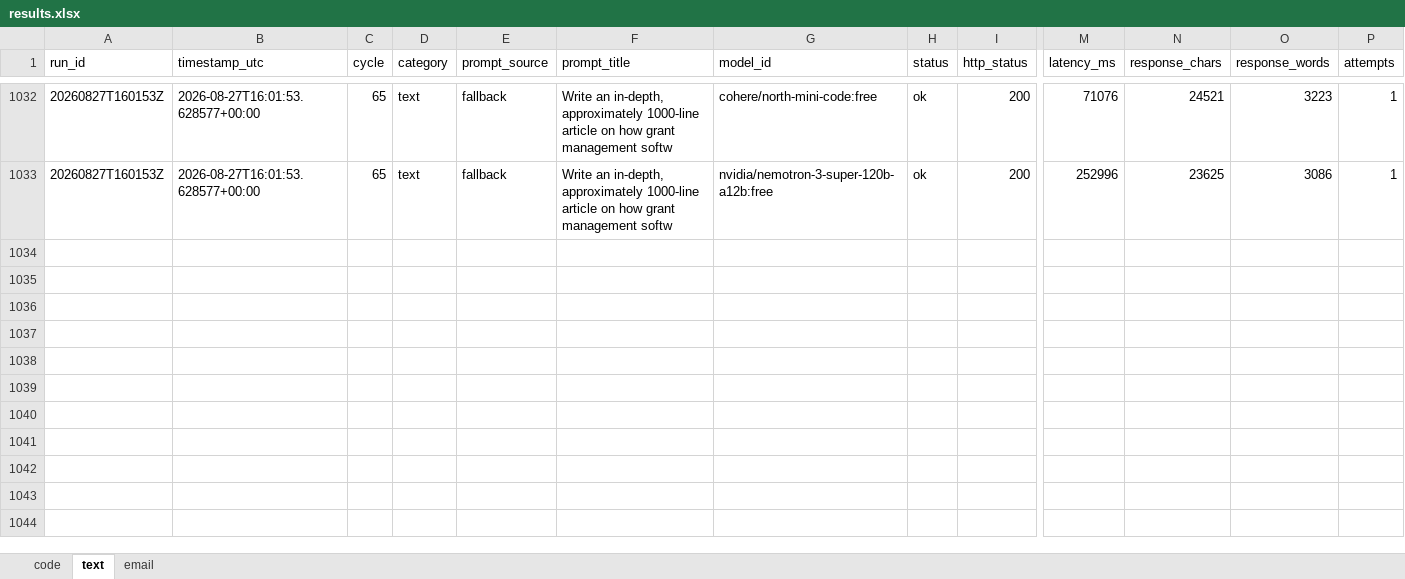
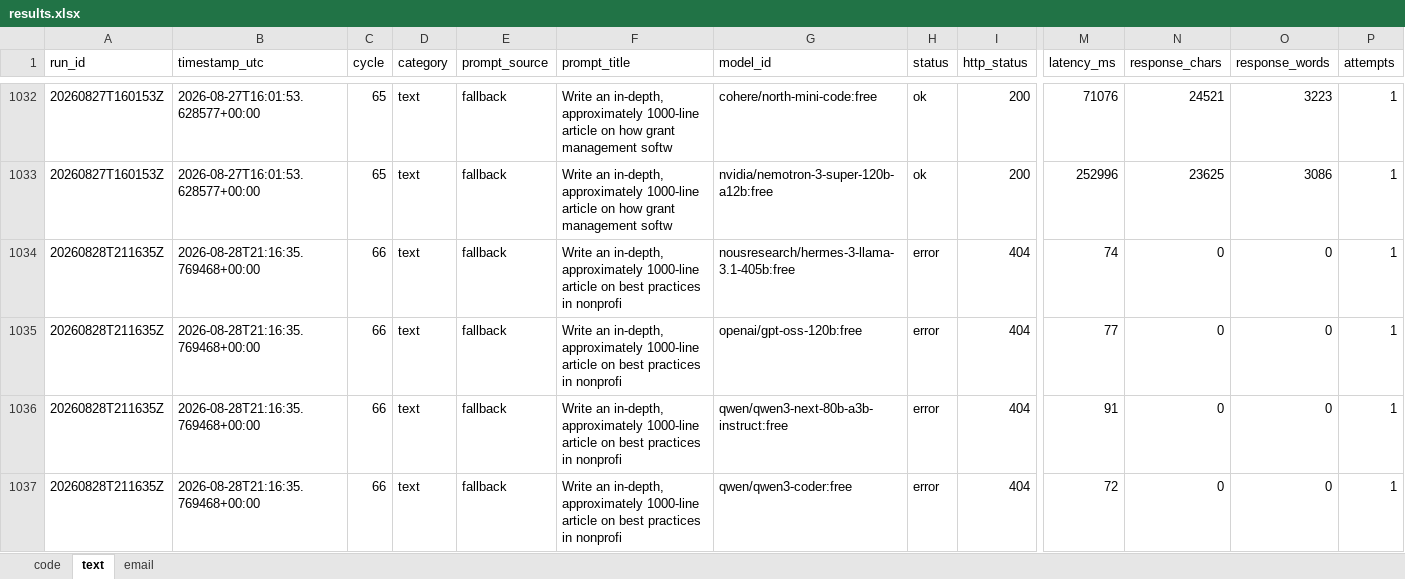
Before and after one commit to upendrasabnis/model-bench, an Excel workbook: results.xlsx, sheet text, drawn as a sheet; only a part is shown, gaps mark what is left out; values as stored, in another font and other column widths than the file's, no borders; rows hold the shown columns only; the diff covers the shown part only; the diff names each change by its address in the sheet, - before the commit and + after, or states it on an @@ line.

```diff
--- a/results.xlsx (sheet text)
+++ b/results.xlsx (sheet text)
+row 1034: 20260828T211635Z | 2026-08-28T21:16:35.769468+00:00 | 66 | text | fallback | Write an in-depth, approximately 1000-line article on best practices in nonprofi | nousresearch/hermes-3-llama-3.1-405b:free | error | 404 | 74 | 0 | 0 | 1
+row 1035: 20260828T211635Z | 2026-08-28T21:16:35.769468+00:00 | 66 | text | fallback | Write an in-depth, approximately 1000-line article on best practices in nonprofi | openai/gpt-oss-120b:free | error | 404 | 77 | 0 | 0 | 1
+row 1036: 20260828T211635Z | 2026-08-28T21:16:35.769468+00:00 | 66 | text | fallback | Write an in-depth, approximately 1000-line article on best practices in nonprofi | qwen/qwen3-next-80b-a3b-instruct:free | error | 404 | 91 | 0 | 0 | 1
+row 1037: 20260828T211635Z | 2026-08-28T21:16:35.769468+00:00 | 66 | text | fallback | Write an in-depth, approximately 1000-line article on best practices in nonprofi | qwen/qwen3-coder:free | error | 404 | 72 | 0 | 0 | 1
```
Also changed, not shown: 12 added rows elsewhere in this sheet, sheet code, sheet email, 11 other files.
